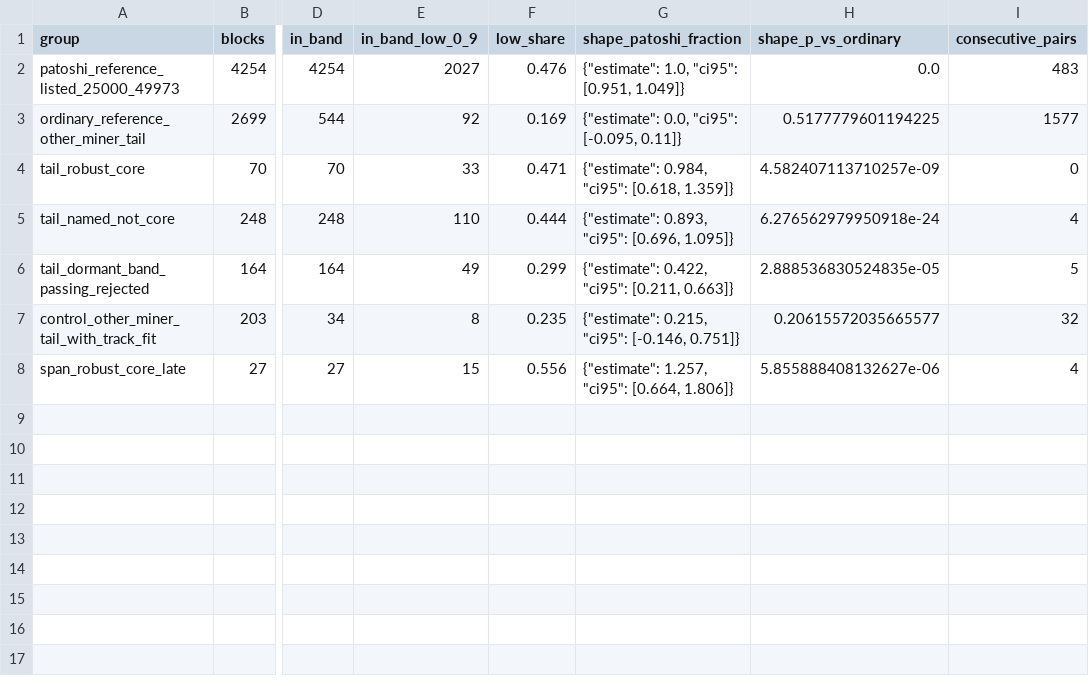
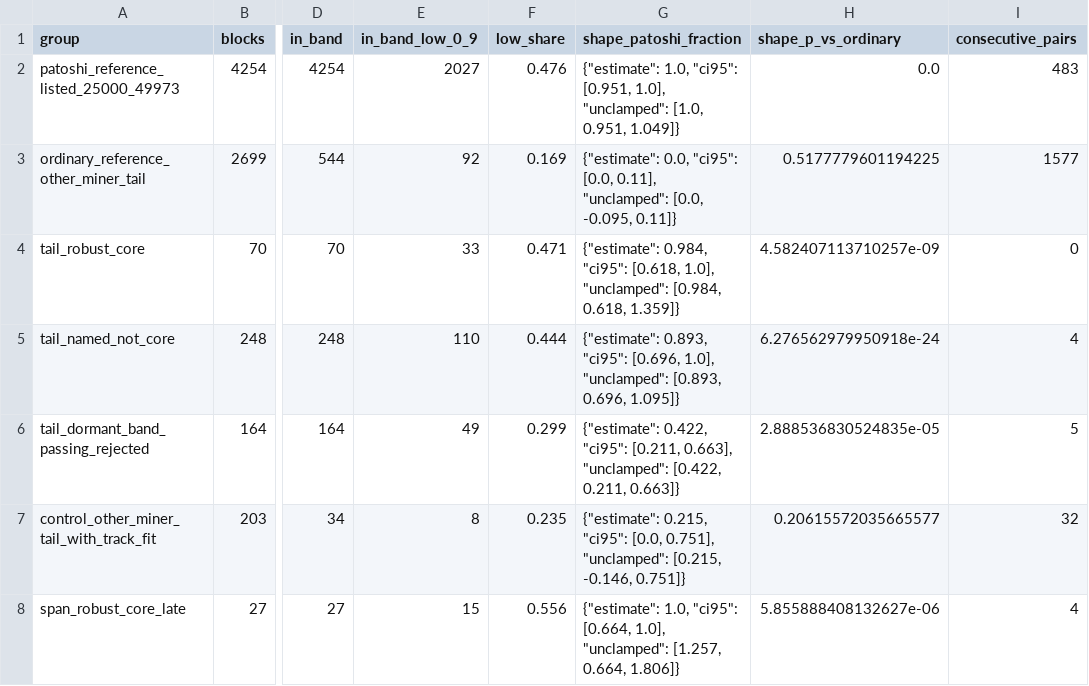
Before and after one commit to AppleLamps/patoshi-addresses, a CSV file: analysis/phase7/habit_tests.csv, drawn as a sheet; only a part is shown, gaps mark what is left out; the diff names each change by its address in the sheet, - before the commit and + after, or states it on an @@ line.

```diff
--- a/analysis/phase7/habit_tests.csv
+++ b/analysis/phase7/habit_tests.csv
-G2 (shape_patoshi_fraction): …"ci95": [0.951, 1.049]}
+G2 (shape_patoshi_fraction): …"ci95": [0.951, 1.0], "unclamped": [1.0, 0.951, 1.049]}
-G3 (shape_patoshi_fraction): …0.0, "ci95": [-0.095, 0.11]}
+G3 (shape_patoshi_fraction): …0.0, "ci95": [0.0, 0.11], "unclamped": [0.0, -0.095, 0.11]}
-G4 (shape_patoshi_fraction): …"ci95": [0.618, 1.359]}
+G4 (shape_patoshi_fraction): …"ci95": [0.618, 1.0], "unclamped": [0.984, 0.618, 1.359]}
-G5 (shape_patoshi_fraction): …"ci95": [0.696, 1.095]}
+G5 (shape_patoshi_fraction): …"ci95": [0.696, 1.0], "unclamped": [0.893, 0.696, 1.095]}
-G6 (shape_patoshi_fraction): …"ci95": [0.211, 0.663]}
+G6 (shape_patoshi_fraction): …"ci95": [0.211, 0.663], "unclamped": [0.422, 0.211, 0.663]}
-G7 (shape_patoshi_fraction): …0.215, "ci95": [-0.146, 0.751]}
+G7 (shape_patoshi_fraction): …0.215, "ci95": [0.0, 0.751], "unclamped": [0.215, -0.146, 0.751]}
-G8 (shape_patoshi_fraction): {"estimate": 1.257, "ci95": [0.664, 1.806]}
+G8 (shape_patoshi_fraction): {"estimate": 1.0, "ci95": [0.664, 1.0], "unclamped": [1.257, 0.664, 1.806]}
```
Also changed, not shown: analysis/phase7/calibration_by_posterior.csv, 5 other files.
